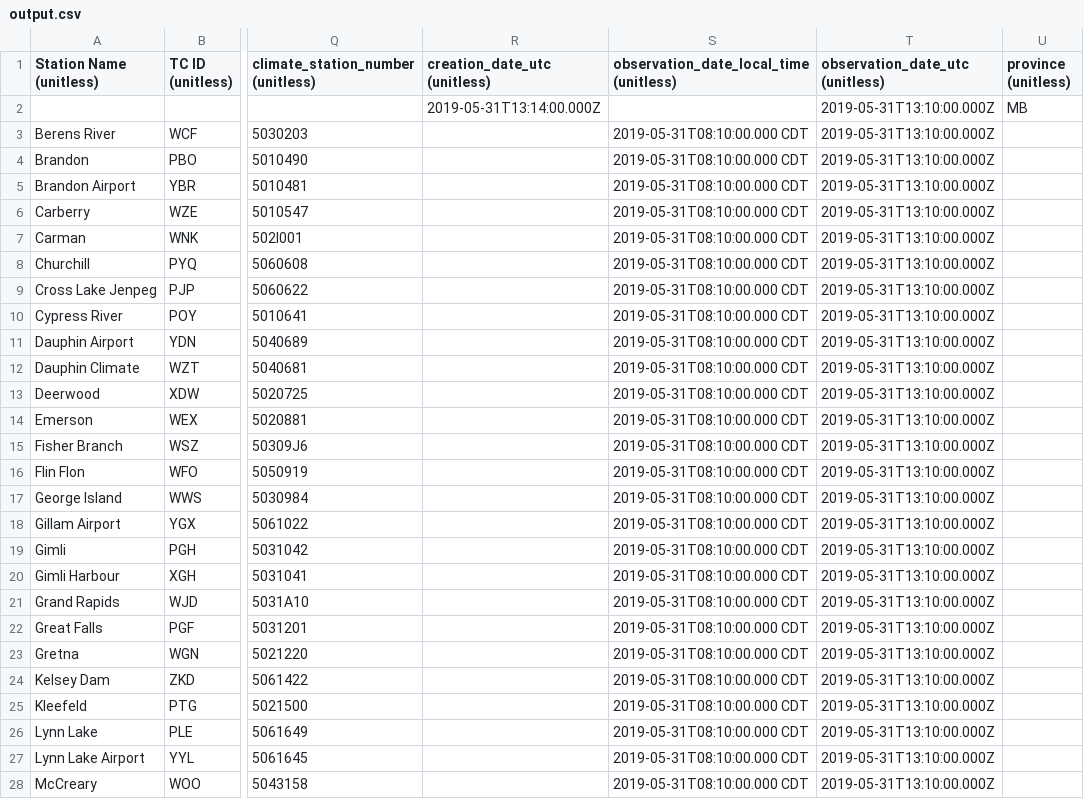
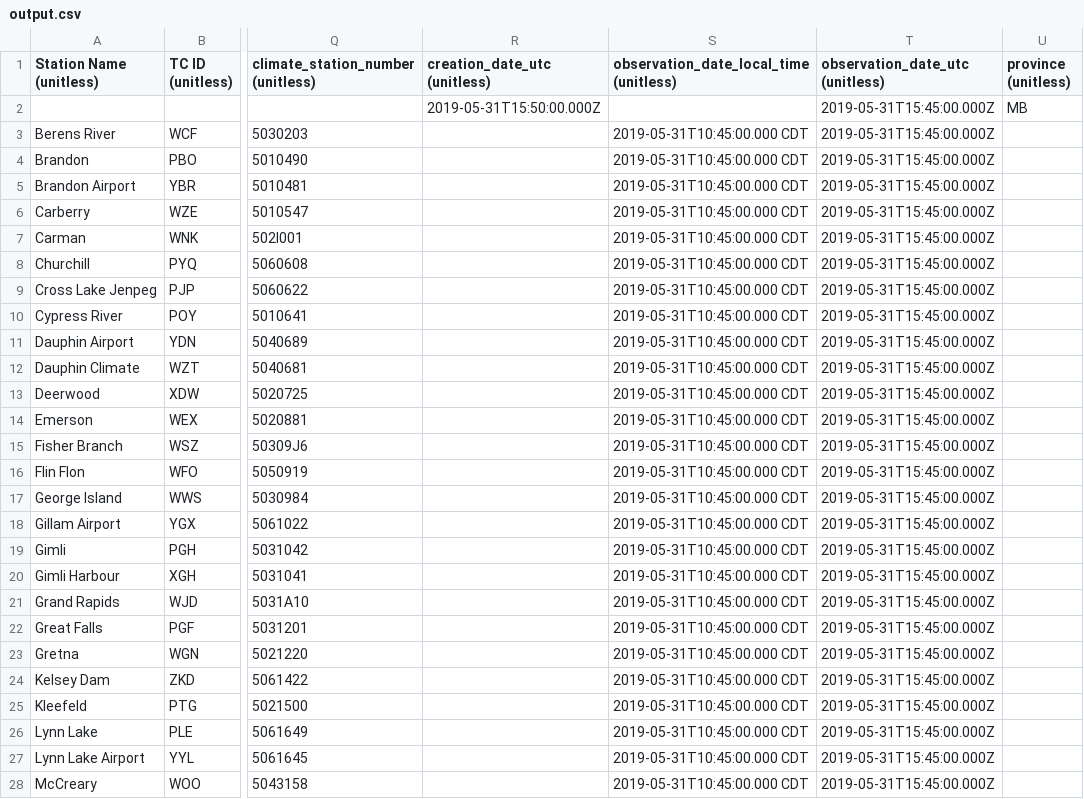
Before and after one commit to charleamaoAGR/AgWeather, a CSV file: AgAuto/raw_output_data/output.csv, drawn as a sheet; only a part is shown, gaps mark what is left out; the diff covers the shown part only; the diff names each change by its address in the sheet, - before the commit and + after, or states it on an @@ line.

```diff
--- a/AgAuto/raw_output_data/output.csv
+++ b/AgAuto/raw_output_data/output.csv
-R2 (creation_date_utc (unitless)): 2019-05-31T13:14:00.000Z
+R2 (creation_date_utc (unitless)): 2019-05-31T15:50:00.000Z
-T2:T28 (observation_date_utc (unitless)): 2019-05-31T13:10:00.000Z
+T2:T28 (observation_date_utc (unitless)): 2019-05-31T15:45:00.000Z
-S3:S28: 2019-05-31T08:10:00.000 CDT
+S3:S28: 2019-05-31T10:45:00.000 CDT
```
Also changed, not shown: 40 edited cells elsewhere in this file, 8 other files.
